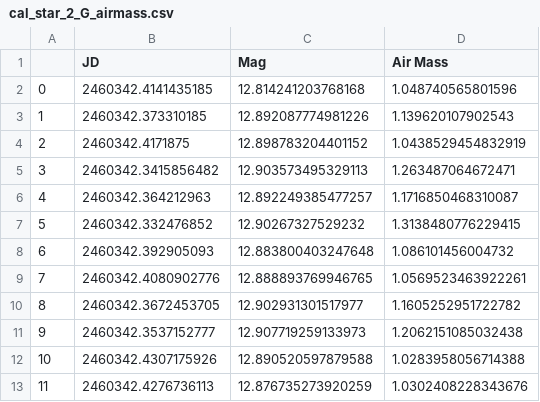
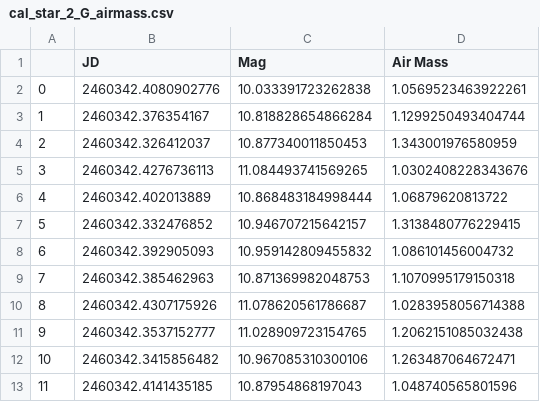
Before and after one commit to lewismcnish/Astronomy, a CSV file: Year_3/airmass/G/cal_star_2_G_airmass.csv, drawn as a sheet; only a part is shown; the diff covers the shown part only.

```diff
--- a/Year_3/airmass/G/cal_star_2_G_airmass.csv
+++ b/Year_3/airmass/G/cal_star_2_G_airmass.csv
@@ -1,13 +1,13 @@
 ,JD,Mag,Air Mass
-0,2460342.4141435185,12.814241203768168,1.048740565801596
-1,2460342.373310185,12.892087774981226,1.139620107902543
-2,2460342.4171875,12.898783204401152,1.0438529454832919
-3,2460342.3415856482,12.903573495329113,1.263487064672471
-4,2460342.364212963,12.892249385477257,1.1716850468310087
-5,2460342.332476852,12.90267327529232,1.3138480776229415
-6,2460342.392905093,12.883800403247648,1.086101456004732
-7,2460342.4080902776,12.888893769946765,1.0569523463922261
-8,2460342.3672453705,12.902931301517977,1.1605252951722782
-9,2460342.3537152777,12.907719259133973,1.2062151085032438
-10,2460342.4307175926,12.890520597879588,1.0283958056714388
-11,2460342.4276736113,12.876735273920259,1.0302408228343676
+0,2460342.4080902776,10.033391723262838,1.0569523463922261
+1,2460342.376354167,10.818828654866284,1.1299250493404744
+2,2460342.326412037,10.877340011850453,1.343001976580959
+3,2460342.4276736113,11.084493741569265,1.0302408228343676
+4,2460342.402013889,10.868483184998444,1.06879620813722
+5,2460342.332476852,10.946707215642157,1.3138480776229415
+6,2460342.392905093,10.959142809455832,1.086101456004732
+7,2460342.385462963,10.871369982048753,1.1070995179150318
+8,2460342.4307175926,11.078620561786687,1.0283958056714388
+9,2460342.3537152777,11.028909723154765,1.2062151085032438
+10,2460342.3415856482,10.967085310300106,1.263487064672471
+11,2460342.4141435185,10.87954868197043,1.048740565801596
```
Also changed, not shown: 69 edited cells elsewhere in this file, Year_3/airmass/G/cal_star_3_G_airmass.csv, Year_3/airmass/G/cal_star_6_G_airmass.csv, 32 other files.
